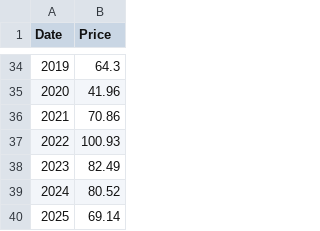
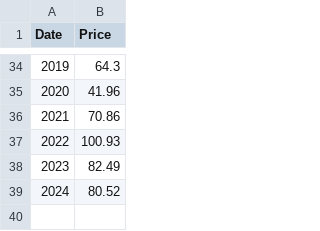
Before and after one commit to Raan-Saurav-Bhuyan/Commodity-Statistical-Analysis, a CSV file: Version_2/Datasets/Raw/processed_oil_usd_yearly.csv, drawn as a sheet; only a part is shown, gaps mark what is left out.

```diff
--- a/Version_2/Datasets/Raw/processed_oil_usd_yearly.csv
+++ b/Version_2/Datasets/Raw/processed_oil_usd_yearly.csv
@@ -39,2 +39 @@ Date,Price
 2024,80.52
-2025,69.14
```
Also changed, not shown: Version_2/Datasets/Processed/yearly_prices.csv, Version_2/Datasets/Processed/yearly_returns.csv, 7 other files.
